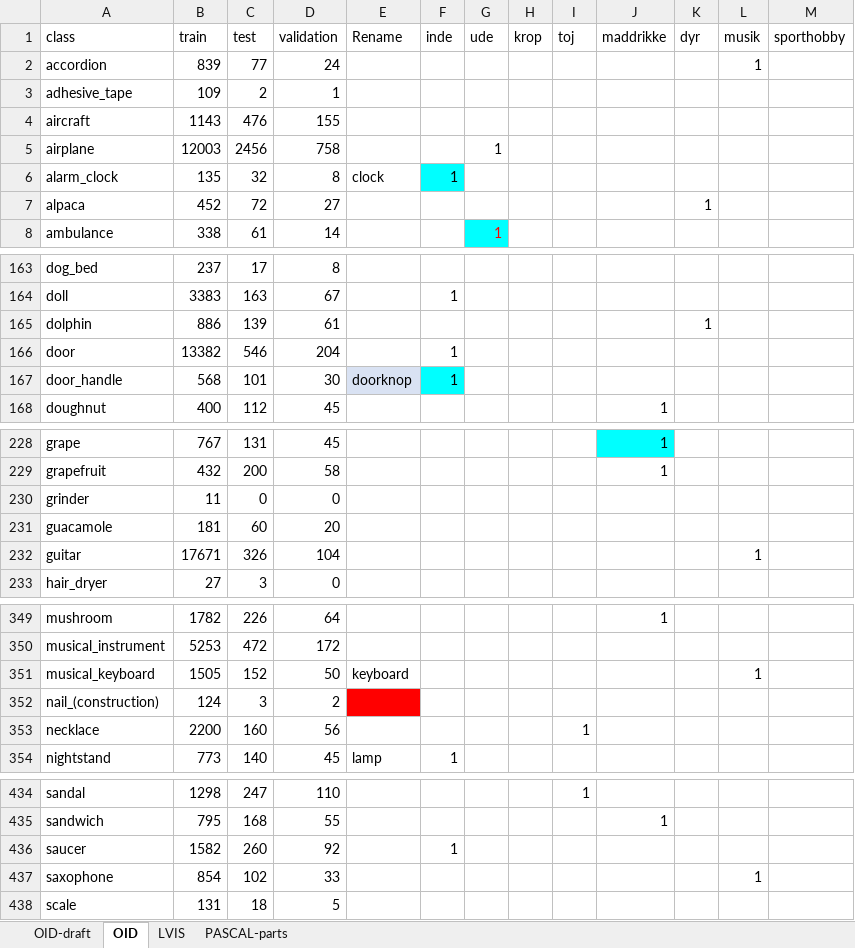
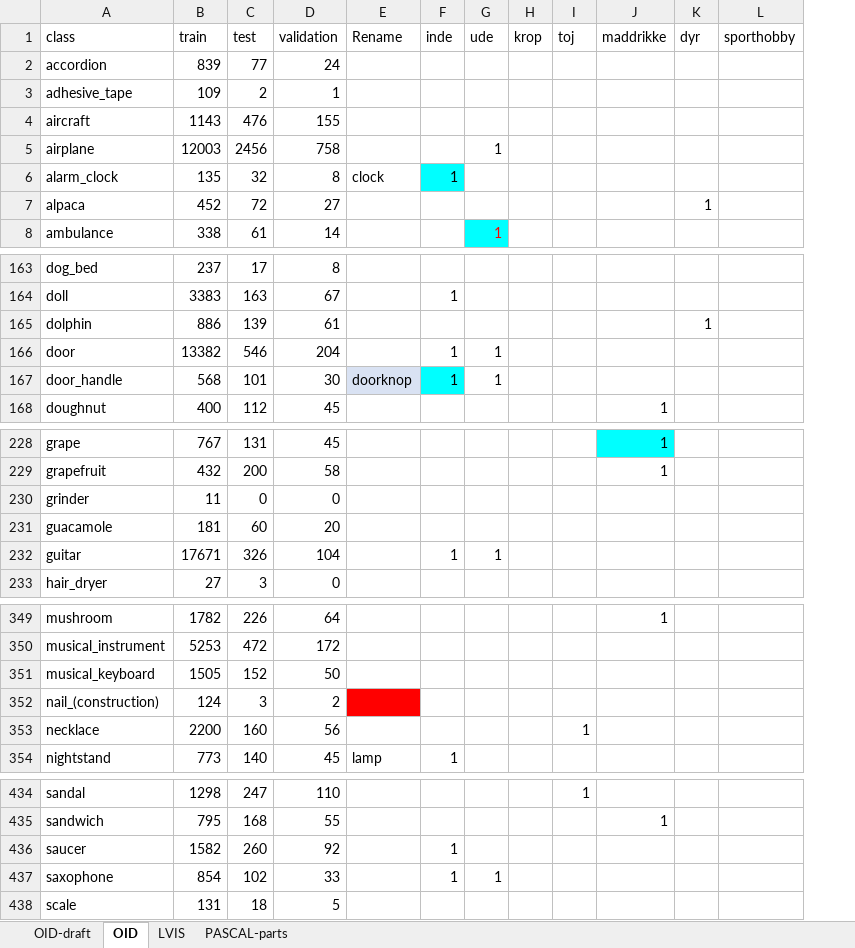
Before and after one commit to chrisbahnsen/yolox, an Excel workbook: GoogleOpenImages-allClasses.xlsx, sheet OID, drawn as a sheet; only a part is shown, gaps mark what is left out; values as stored, in another font and other column widths than the file's, no borders; charts and pictures and table styles not drawn; the diff names each change by its address in the sheet, - before the commit and + after, or states it on an @@ line.

```diff
--- a/GoogleOpenImages-allClasses.xlsx (sheet OID)
+++ b/GoogleOpenImages-allClasses.xlsx (sheet OID)
-column L (musik), row 2: 1; row 232: 1; row 351: 1; row 437: 1
-G166:G167 (ude): (empty)
+G166:G167 (ude): 1
-F232 (inde): (empty)
+F232 (inde): 1
-G232 (ude): (empty)
+G232 (ude): 1
-E351 (Rename): keyboard
+E351 (Rename): (empty)
-F437 (inde): (empty)
+F437 (inde): 1
-G437 (ude): (empty)
+G437 (ude): 1
```
Also changed, not shown: sheet OID-draft, sheet LVIS, sheet PASCAL-parts, 9 other files.
